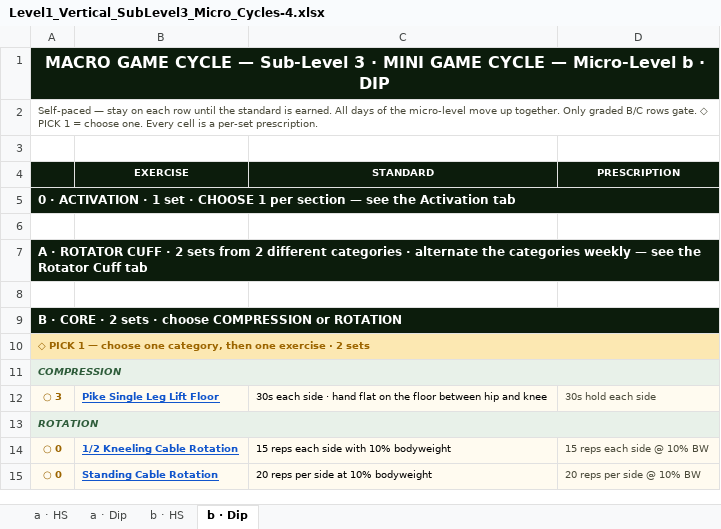
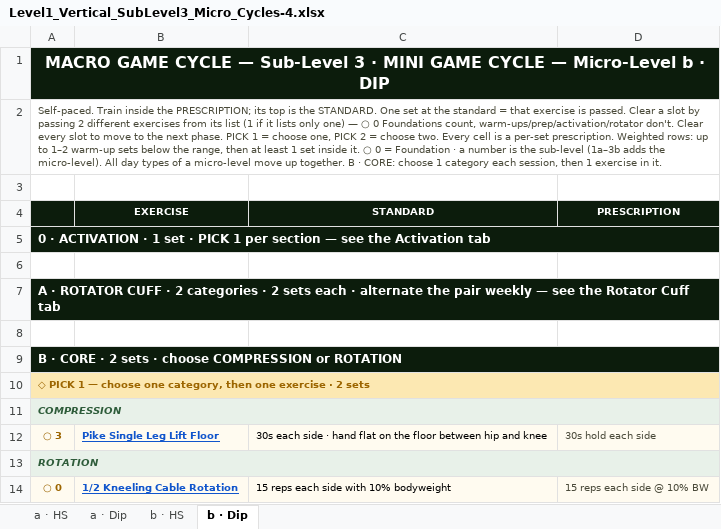
Before and after one commit to themovementgamecoach/Upper-body-Strength, an Excel workbook: Level1_Vertical_SubLevel3_Micro_Cycles-4.xlsx, sheet b · Dip, drawn as a sheet; only a part is shown; the shorter side is filled out with more unchanged rows; values as stored, in another font and other column widths than the file's, no borders; charts and pictures not drawn; the diff names each change by its address in the sheet, - before the commit and + after, or states it on an @@ line.

```diff
--- a/Level1_Vertical_SubLevel3_Micro_Cycles-4.xlsx (sheet b · Dip)
+++ b/Level1_Vertical_SubLevel3_Micro_Cycles-4.xlsx (sheet b · Dip)
-A2: Self-paced — stay on each row until the standard is earned. All days of the micro-level move up together. Only graded B/C rows gate. ◇ PICK 1 = choose one. Every cell is a per-set prescription.
+A2: Self-paced. Train inside the PRESCRIPTION; its top is the STANDARD. One set at the standard = that exercise is passed. Clear a slot by passing 2 different exercises from its list (1 if it lists only one) — ○ 0 Foundations count, warm-ups/prep/activation/rotator don't. Clear every slot to move to the next phase. PICK 1 = choose one, PICK 2 = choose two. Every cell is a per-set prescription. Weighted rows: up to 1–2 warm-up sets below the range, then at least 1 set inside it. ○ 0 = Foundation · a number is the sub-level (1a–3b adds the micro-level). All day types of a micro-level move up together. B · CORE: choose 1 category each session, then 1 exercise in it.
-A5: …set · CHOOSE 1 per…
+A5: …set · PICK 1 per…
-A7: …· 2 sets from 2 different categories · alternate the categories weekly —…
+A7: …· 2 categories · 2 sets each · alternate the pair weekly —…
```
Also changed, not shown: sheet a · Dip, sheet b · HS, sheet a · HS, charts or pictures, Level1_Horizontal_SubLevel1_Micro_Cycles-2.xlsx, Level1_Horizontal_SubLevel2_Micro_Cycles-2.xlsx, 9 other files.
